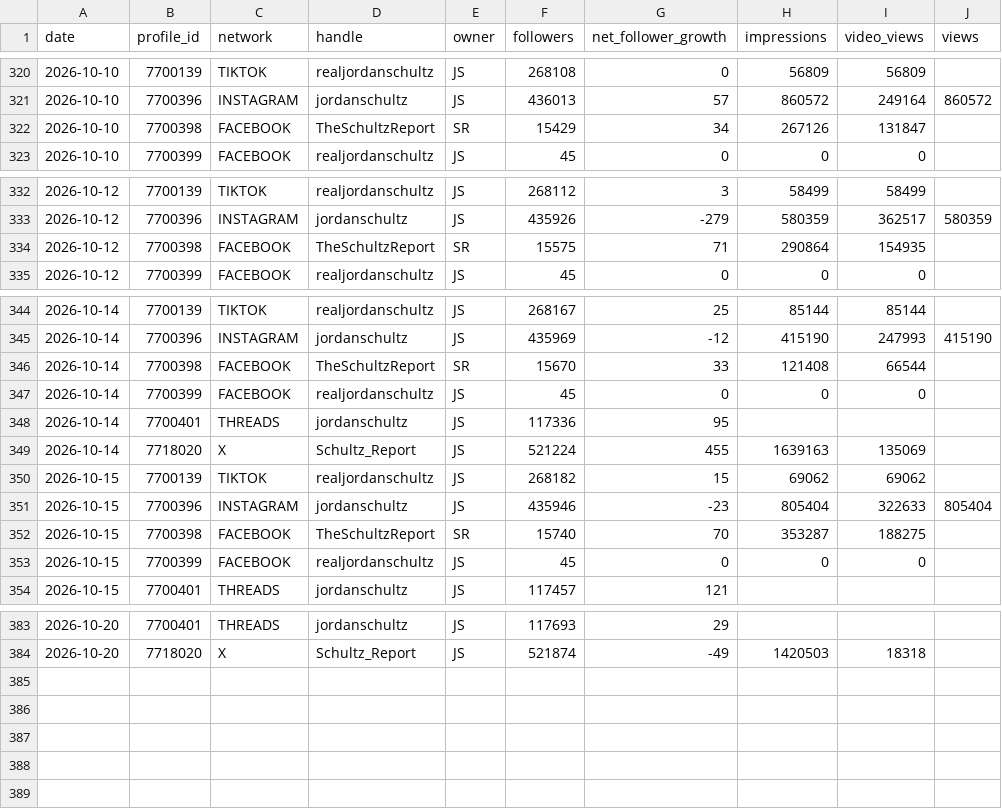
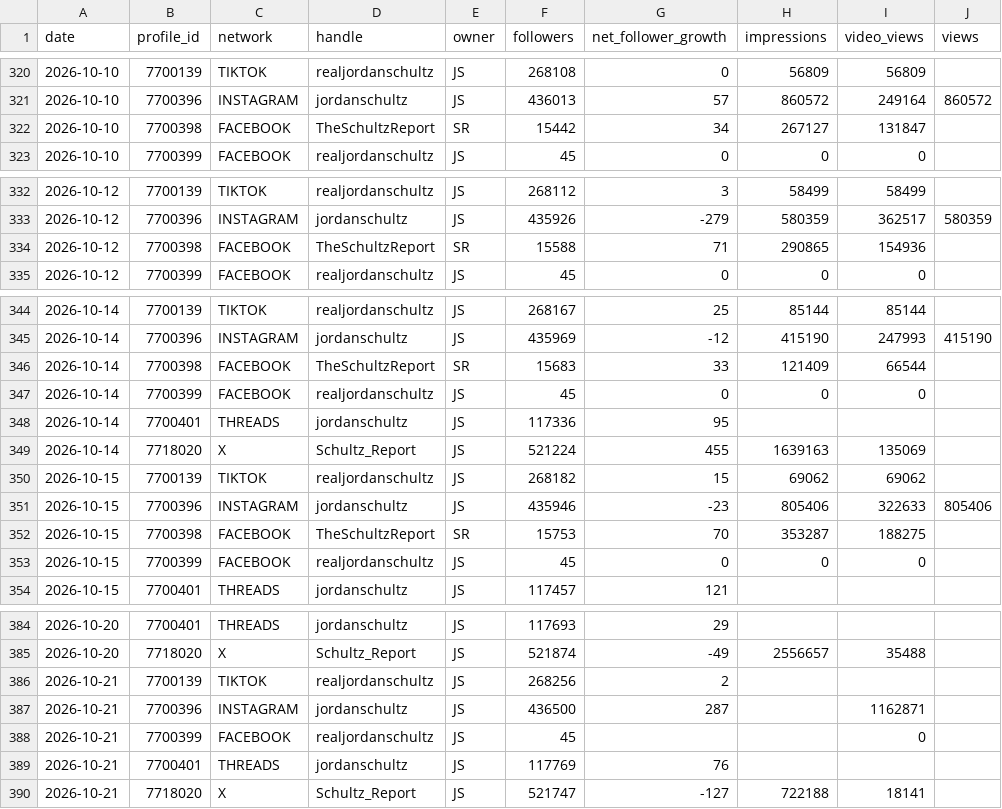
Before and after one commit to raindelaymedia/The-Schultz-Report, a CSV file: schultz_report/data_sr/from_rdm/sprout/profiles_daily.csv, drawn as a sheet; only a part is shown, gaps mark what is left out; the diff covers the shown part only.

```diff
--- a/schultz_report/data_sr/from_rdm/sprout/profiles_daily.csv
+++ b/schultz_report/data_sr/from_rdm/sprout/profiles_daily.csv
@@ -321,3 +321,3 @@ date,profile_id,network,handle,owner,followers,net_follower_growth,impressions,v
 2026-10-10,7700396,INSTAGRAM,jordanschultz,JS,436013,57,860572,249164,860572
-2026-10-10,7700398,FACEBOOK,TheSchultzReport,SR,15429,34,267126,131847,
+2026-10-10,7700398,FACEBOOK,TheSchultzReport,SR,15442,34,267127,131847,
 2026-10-10,7700399,FACEBOOK,realjordanschultz,JS,45,0,0,0,
@@ -333,3 +333,3 @@ date,profile_id,network,handle,owner,followers,net_follower_growth,impressions,v
 2026-10-12,7700396,INSTAGRAM,jordanschultz,JS,435926,-279,580359,362517,580359
-2026-10-12,7700398,FACEBOOK,TheSchultzReport,SR,15575,71,290864,154935,
+2026-10-12,7700398,FACEBOOK,TheSchultzReport,SR,15588,71,290865,154936,
 2026-10-12,7700399,FACEBOOK,realjordanschultz,JS,45,0,0,0,
@@ -345,3 +345,3 @@ date,profile_id,network,handle,owner,followers,net_follower_growth,impressions,v
 2026-10-14,7700396,INSTAGRAM,jordanschultz,JS,435969,-12,415190,247993,415190
-2026-10-14,7700398,FACEBOOK,TheSchultzReport,SR,15670,33,121408,66544,
+2026-10-14,7700398,FACEBOOK,TheSchultzReport,SR,15683,33,121409,66544,
 2026-10-14,7700399,FACEBOOK,realjordanschultz,JS,45,0,0,0,
@@ -350,4 +350,4 @@ date,profile_id,network,handle,owner,followers,net_follower_growth,impressions,v
 2026-10-15,7700139,TIKTOK,realjordanschultz,JS,268182,15,69062,69062,
-2026-10-15,7700396,INSTAGRAM,jordanschultz,JS,435946,-23,805404,322633,805404
-2026-10-15,7700398,FACEBOOK,TheSchultzReport,SR,15740,70,353287,188275,
+2026-10-15,7700396,INSTAGRAM,jordanschultz,JS,435946,-23,805406,322633,805406
+2026-10-15,7700398,FACEBOOK,TheSchultzReport,SR,15753,70,353287,188275,
 2026-10-15,7700399,FACEBOOK,realjordanschultz,JS,45,0,0,0,
@@ -383,2 +384,7 @@ date,profile_id,network,handle,owner,followers,net_follower_growth,impressions,v
 2026-10-20,7700401,THREADS,jordanschultz,JS,117693,29,,,
-2026-10-20,7718020,X,Schultz_Report,JS,521874,-49,1420503,18318,
+2026-10-20,7718020,X,Schultz_Report,JS,521874,-49,2556657,35488,
+2026-10-21,7700139,TIKTOK,realjordanschultz,JS,268256,2,,,
+2026-10-21,7700396,INSTAGRAM,jordanschultz,JS,436500,287,,1162871,
+2026-10-21,7700399,FACEBOOK,realjordanschultz,JS,45,,,0,
+2026-10-21,7700401,THREADS,jordanschultz,JS,117769,76,,,
+2026-10-21,7718020,X,Schultz_Report,JS,521747,-127,722188,18141,
```
Also changed, not shown: 1 added row and 80 edited cells elsewhere in this file, schultz_report/data_sr/from_rdm/socials_sr.csv, 6 other files.
